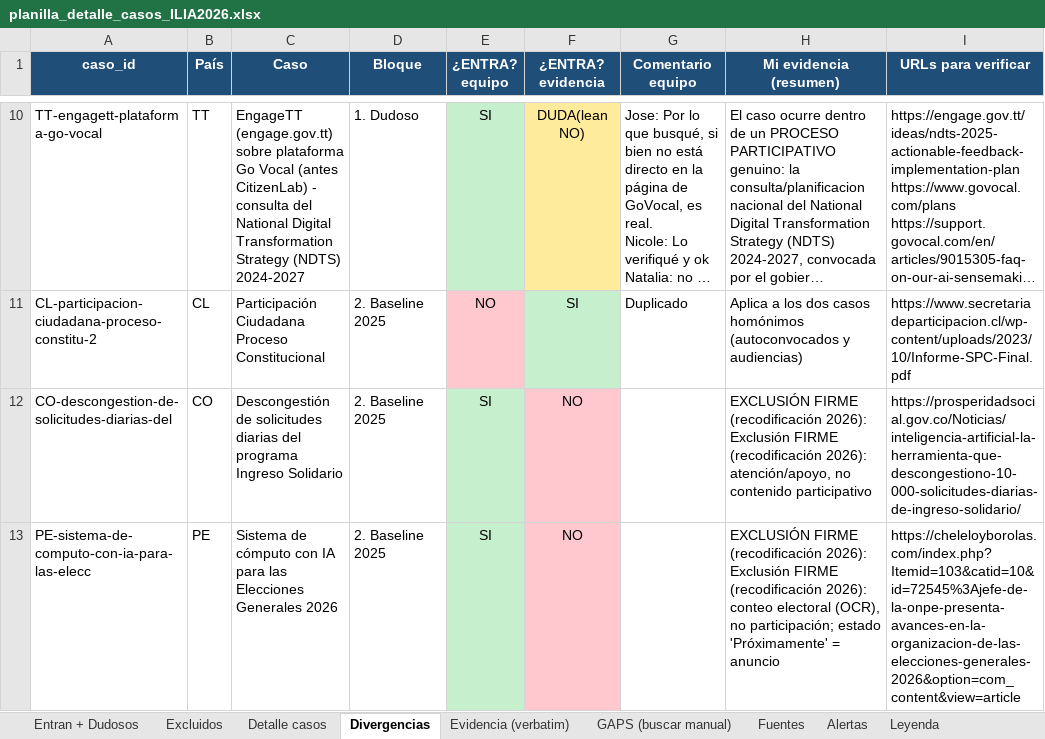
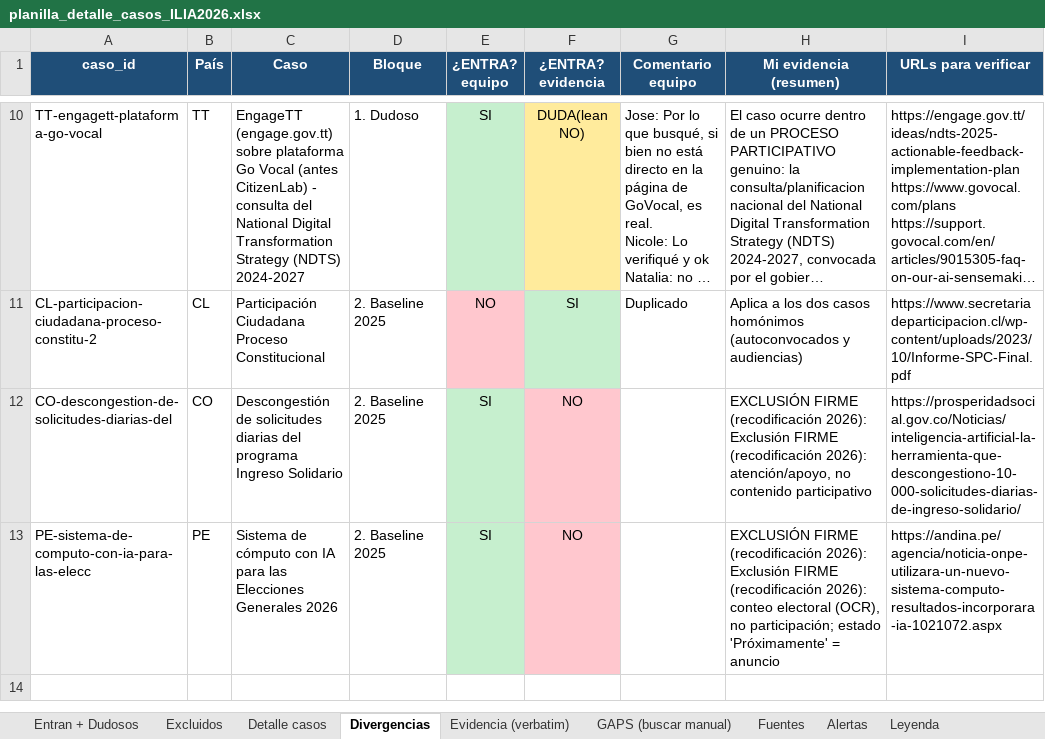
Before and after one commit to aplicaciones-foresight/ilia26-participacion, an Excel workbook: data/gates/backup/planilla_detalle_casos_ILIA2026.xlsx, sheet Divergencias, drawn as a sheet; only a part is shown, gaps mark what is left out; long unchanged cells end in …; values as stored, in another font and other column widths than the file's, no borders; the diff names each change by its address in the sheet, - before the commit and + after, or states it on an @@ line.

```diff
--- a/data/gates/backup/planilla_detalle_casos_ILIA2026.xlsx (sheet Divergencias)
+++ b/data/gates/backup/planilla_detalle_casos_ILIA2026.xlsx (sheet Divergencias)
-I13 (URLs para verificar): https://cheleloyborolas.com/index.php?Itemid=103&catid=10&id=72545%3Ajefe-de-la-onpe-presenta-avances-en-la-organizacion-de-las-elecciones-generales-2026&option=com_content&view=article
+I13 (URLs para verificar): https://andina.pe/agencia/noticia-onpe-utilizara-un-nuevo-sistema-computo-resultados-incorporara-ia-1021072.aspx
```
Also changed, not shown: sheet Fuentes, sheet GAPS (buscar manual), sheet Excluidos, sheet Detalle casos, data/gates/planilla_ILIA2026_SIMPLE.xlsx, 3 other files.
